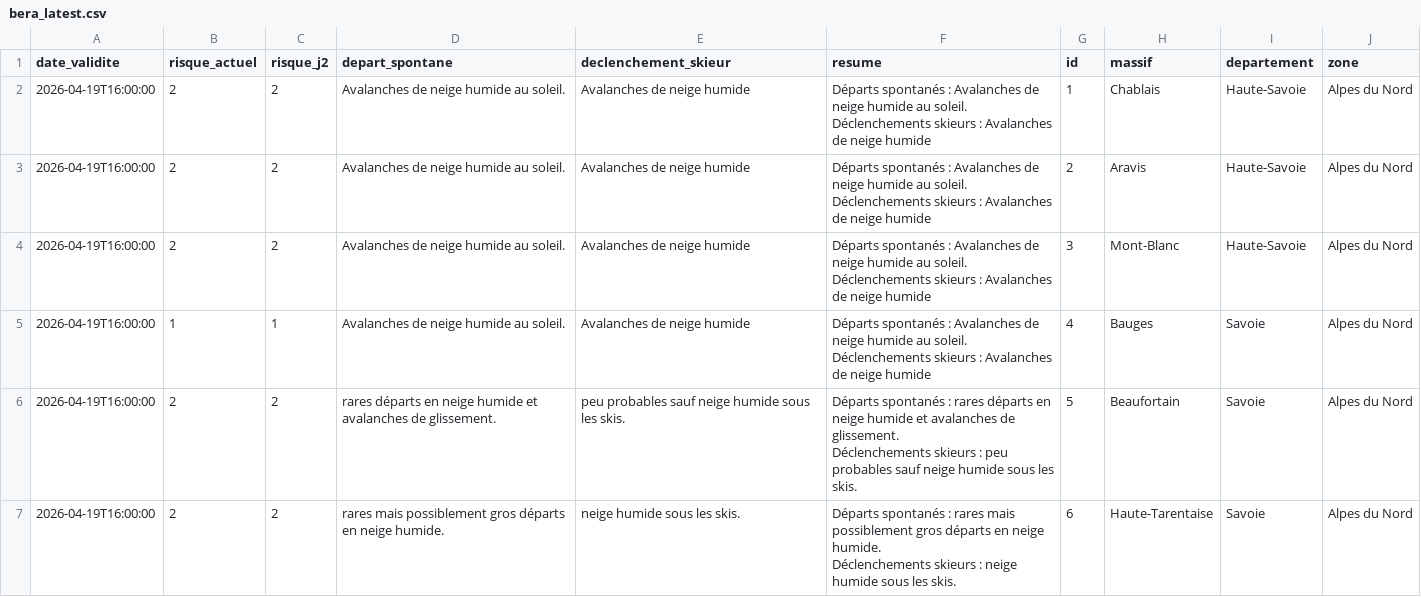
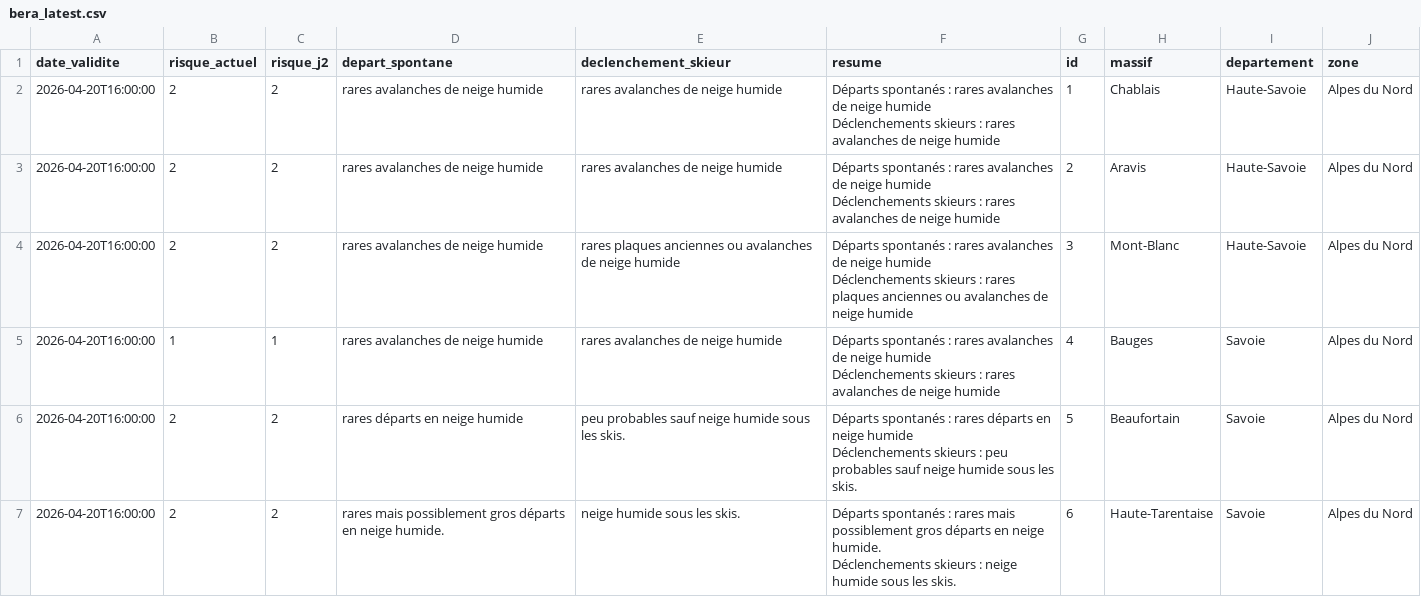
Before and after one commit to Tinevagio/Ski-touring-live, a CSV file: data/bera_latest.csv, drawn as a sheet; only a part is shown; the diff covers the shown part only.

Commit message:
🔄 Update BERA data - 2026-04-20 15:07 UTC

```diff
--- a/data/bera_latest.csv
+++ b/data/bera_latest.csv
@@ -1,13 +1,13 @@
 date_validite,risque_actuel,risque_j2,depart_spontane,declenchement_skieur,resume,id,massif,departement,zone
-2026-04-19T16:00:00,2,2,Avalanches de neige humide au soleil.,Avalanches de neige humide,"Départs spontanés : Avalanches de neige humide au soleil.
-Déclenchements skieurs : Avalanches de neige humide",1,Chablais,Haute-Savoie,Alpes du Nord
-2026-04-19T16:00:00,2,2,Avalanches de neige humide au soleil.,Avalanches de neige humide,"Départs spontanés : Avalanches de neige humide au soleil.
-Déclenchements skieurs : Avalanches de neige humide",2,Aravis,Haute-Savoie,Alpes du Nord
-2026-04-19T16:00:00,2,2,Avalanches de neige humide au soleil.,Avalanches de neige humide,"Départs spontanés : Avalanches de neige humide au soleil.
-Déclenchements skieurs : Avalanches de neige humide",3,Mont-Blanc,Haute-Savoie,Alpes du Nord
-2026-04-19T16:00:00,1,1,Avalanches de neige humide au soleil.,Avalanches de neige humide,"Départs spontanés : Avalanches de neige humide au soleil.
-Déclenchements skieurs : Avalanches de neige humide",4,Bauges,Savoie,Alpes du Nord
-2026-04-19T16:00:00,2,2,rares départs en neige humide et avalanches de glissement.,peu probables sauf neige humide sous les skis.,"Départs spontanés : rares départs en neige humide et avalanches de glissement.
-Déclenchements skieurs : peu probables sauf neige humide sous les skis.",5,Beaufortain,Savoie,Alpes du Nord
-2026-04-19T16:00:00,2,2,rares mais possiblement gros départs en neige humide.,neige humide sous les skis.,"Départs spontanés : rares mais possiblement gros départs en neige humide.
-Déclenchements skieurs : neige humide sous les skis.",6,Haute-Tarentaise,Savoie,Alpes du Nord
+2026-04-20T16:00:00,2,2,rares avalanches de neige humide,rares avalanches de neige humide,"Départs spontanés : rares avalanches de neige humide
+Déclenchements skieurs : rares avalanches de neige humide",1,Chablais,Haute-Savoie,Alpes du Nord
+2026-04-20T16:00:00,2,2,rares avalanches de neige humide,rares avalanches de neige humide,"Départs spontanés : rares avalanches de neige humide
+Déclenchements skieurs : rares avalanches de neige humide",2,Aravis,Haute-Savoie,Alpes du Nord
+2026-04-20T16:00:00,2,2,rares avalanches de neige humide,rares plaques anciennes ou avalanches de neige humide,"Départs spontanés : rares avalanches de neige humide
+Déclenchements skieurs : rares plaques anciennes ou avalanches de neige humide",3,Mont-Blanc,Haute-Savoie,Alpes du Nord
+2026-04-20T16:00:00,1,1,rares avalanches de neige humide,rares avalanches de neige humide,"Départs spontanés : rares avalanches de neige humide
+Déclenchements skieurs : rares avalanches de neige humide",4,Bauges,Savoie,Alpes du Nord
+2026-04-20T16:00:00,2,2,rares départs en neige humide ,peu probables sauf neige humide sous les skis.,"Départs spontanés : rares départs en neige humide
+Déclenchements skieurs : peu probables sauf neige humide sous les skis.",5,Beaufortain,Savoie,Alpes du Nord
+2026-04-20T16:00:00,2,2,rares mais possiblement gros départs en neige humide.,neige humide sous les skis.,"Départs spontanés : rares mais possiblement gros départs en neige humide.
+Déclenchements skieurs : neige humide sous les skis.",6,Haute-Tarentaise,Savoie,Alpes du Nord
```
Also changed, not shown: 86 edited cells elsewhere in this file, 1 other file.
